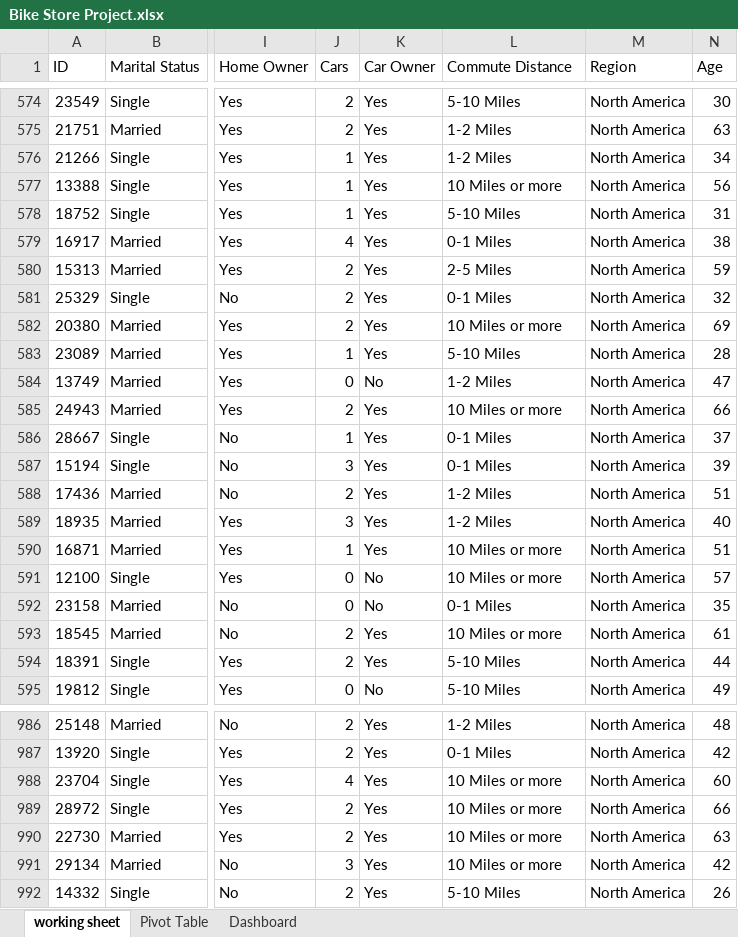
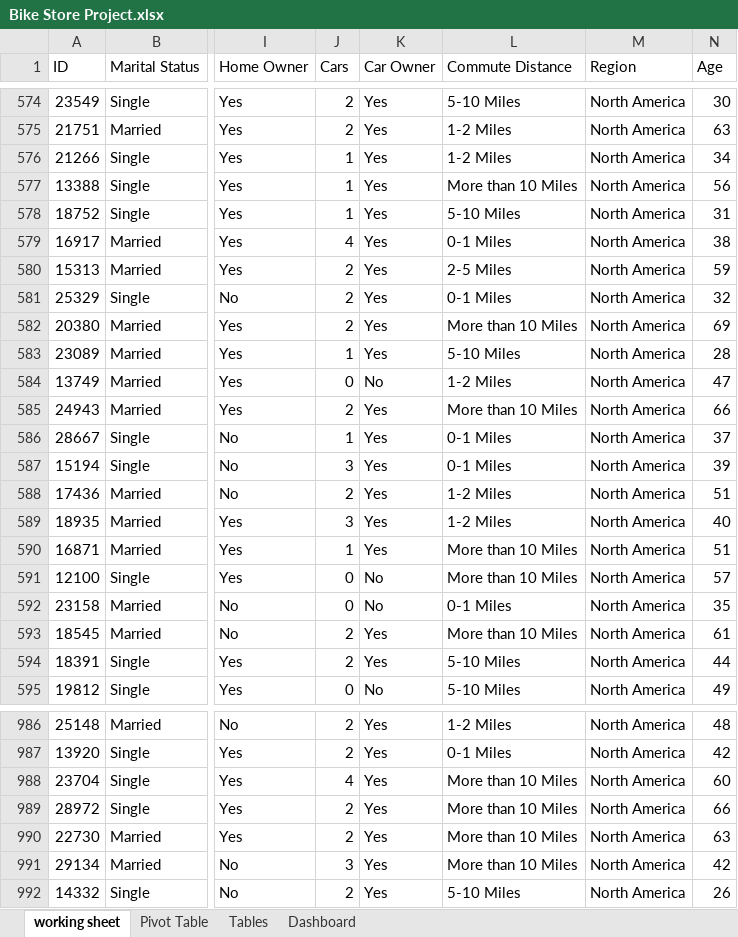
Before and after one commit to nuelwhite/Portfolio-Projects, an Excel workbook: Excel Projects/Bike Store Project.xlsx, sheet working sheet, drawn as a sheet; only a part is shown, gaps mark what is left out; values as stored, in another font and other column widths than the file's, no borders; the diff covers the shown part only; the diff names each change by its address in the sheet, - before the commit and + after, or states it on an @@ line.

```diff
--- a/Excel Projects/Bike Store Project.xlsx (sheet working sheet)
+++ b/Excel Projects/Bike Store Project.xlsx (sheet working sheet)
+sheet tab: Tables
-L577 (Commute Distance): 10 Miles or more
+L577 (Commute Distance): More than 10 Miles
-L582 (Commute Distance): 10 Miles or more
+L582 (Commute Distance): More than 10 Miles
-L585 (Commute Distance): 10 Miles or more
+L585 (Commute Distance): More than 10 Miles
-L590:L591 (Commute Distance): 10 Miles or more
+L590:L591 (Commute Distance): More than 10 Miles
-L593 (Commute Distance): 10 Miles or more
+L593 (Commute Distance): More than 10 Miles
-L988:L991 (Commute Distance): 10 Miles or more
+L988:L991 (Commute Distance): More than 10 Miles
```
Also changed, not shown: 101 edited cells elsewhere in this sheet, sheet Pivot Table, charts or pictures.
